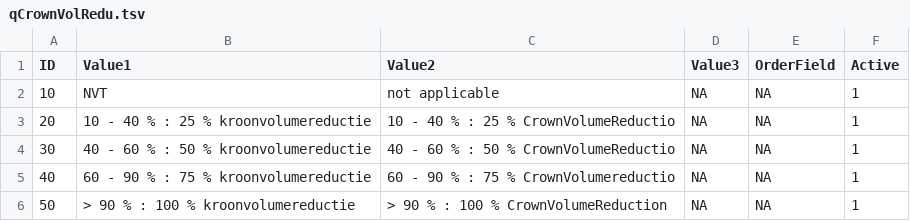
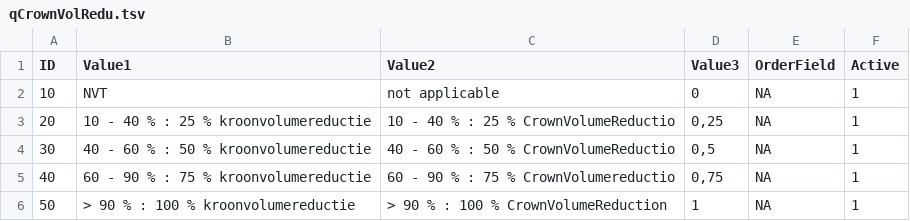
Before and after one commit to inbo/forresdat, a TSV file: data/qCrownVolRedu.tsv, drawn as a sheet.

Commit message:
scripted commit: copy from fieldmap
sessionInfo:
R version 4.0.2 (2020-06-22)
Platform: i386-w64-mingw32/i386 (32-bit)
Running under: Windows 7 x64 (build 7601) Service Pack 1

Matrix products: default

locale:
[1] LC_COLLATE=Dutch_Belgium.1252  LC_CTYPE=Dutch_Belgium.1252    LC_MONETARY=Dutch_Belgium.1252 LC_NUMERIC=C                   LC_TIME=Dutch_Belgium.1252

attached base packages:
[1] stats     graphics  grDevices utils     datasets  methods   base

other attached packages:
 [1] inbodb_0.0.1          forcats_0.5.0         purrr_0.3.4           ggplot2_3.3.3         tidyverse_1.3.0       readr_1.4.0           git2rdata_0.3.1
 [8] readxl_1.3.1          tidyselect_1.1.0      tibble_3.0.6          stringr_1.4.0         kableExtra_1.3.1      openssl_1.4.3         lubridate_1.7.9.2
[15] RODBC_1.3-17          dplyr_1.0.4           rlang_0.4.10          tidyr_1.1.2           forrescalc_0.0.0.9000 here_1.0.1

loaded via a namespace (and not attached):
 [1] xfun_0.20         haven_2.3.1       colorspace_2.0-0  vctrs_0.3.6       generics_0.1.0    htmltools_0.5.1   viridisLite_0.3.0 yaml_2.2.1        blob_1.2.1
[10] pillar_1.4.7      withr_2.4.1       glue_1.4.2        DBI_1.1.1         bit64_4.0.5       dbplyr_2.1.0      modelr_0.1.8      fortunes_1.5-4    lifecycle_1.0.0
[19] plyr_1.8.6        munsell_0.5.0     gtable_0.3.0      cellranger_1.1.0  rvest_0.3.6       evaluate_0.14     knitr_1.30        broom_0.7.3       Rcpp_1.0.6
[28] scales_1.1.1      backports_1.2.0   webshot_0.5.2     jsonlite_1.7.2    bit_4.0.4         fs_1.5.0          hms_1.0.0         askpass_1.1       digest_0.6.27
[37] stringi_1.5.3     rprojroot_2.0.2   grid_4.0.2        odbc_1.3.0        cli_2.3.0         tools_4.0.2       magrittr_2.0.1    crayon_1.4.1      pkgconfig_2.0.3
[46] ellipsis_0.3.1    xml2_1.3.2        reprex_0.3.0      assertthat_0.2.1  rmarkdown_2.6     httr_1.4.2        rstudioapi_0.13   R6_2.5.0          git2r_0.28.0
[55] compiler_4.0.2

```diff
--- a/data/qCrownVolRedu.tsv
+++ b/data/qCrownVolRedu.tsv
@@ -1,6 +1,6 @@
 ID	Value1	Value2	Value3	OrderField	Active
-10	NVT	not applicable	NA	NA	1
-20	10 - 40 % : 25 % kroonvolumereductie	10 - 40 % : 25 % CrownVolumeReductio	NA	NA	1
-30	40 - 60 % : 50 % kroonvolumereductie	40 - 60 % : 50 % CrownVolumeReductio	NA	NA	1
-40	60 - 90 % : 75 % kroonvolumereductie	60 - 90 % : 75 % CrownVolumereductio	NA	NA	1
-50	> 90 % : 100 % kroonvolumereductie	> 90 % : 100 % CrownVolumeReduction	NA	NA	1
+10	NVT	not applicable	0	NA	1
+20	10 - 40 % : 25 % kroonvolumereductie	10 - 40 % : 25 % CrownVolumeReductio	0,25	NA	1
+30	40 - 60 % : 50 % kroonvolumereductie	40 - 60 % : 50 % CrownVolumeReductio	0,5	NA	1
+40	60 - 90 % : 75 % kroonvolumereductie	60 - 90 % : 75 % CrownVolumereductio	0,75	NA	1
+50	> 90 % : 100 % kroonvolumereductie	> 90 % : 100 % CrownVolumeReduction	1	NA	1
```
Also changed, not shown: data/qBranchLenghtReduction.tsv, 2 other files.
